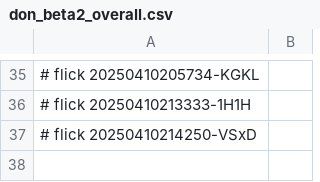
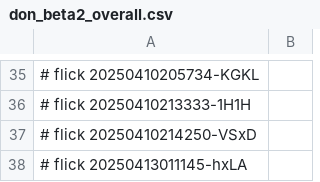
Before and after one commit to abikesa/hologram, a CSV file: kitabo/ensi/ukubona/donorcase/test3/assets/csv/don_beta2_overall.csv, drawn as a sheet; only a part is shown, gaps mark what is left out; the diff names each change by its address in the sheet, - before the commit and + after, or states it on an @@ line.

Commit message:
kitabo/ensi/ukubona/donorcase/test3/assets/csv/don_beta2_overall.csv

```diff
--- a/kitabo/ensi/ukubona/donorcase/test3/assets/csv/don_beta2_overall.csv
+++ b/kitabo/ensi/ukubona/donorcase/test3/assets/csv/don_beta2_overall.csv
+row 38: # flick 20250413011145-hxLA
```
